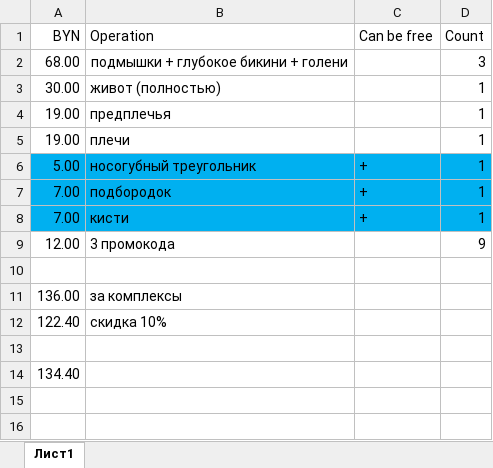
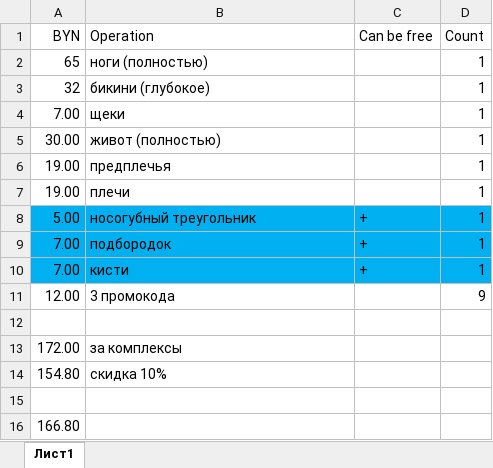
Before and after one commit to vvamu/my_files_at_work, an Excel workbook: эпиляция.xlsx, sheet Лист1, drawn as a sheet; values as stored, in another font and other column widths than the file's, no borders; removed rows and columns are numbered as before the commit, all else as after; the diff names each change by its address in the sheet, - before the commit and + after, or states it on an @@ line.

```diff
--- a/эпиляция.xlsx (sheet Лист1)
+++ b/эпиляция.xlsx (sheet Лист1)
-row 2: 68.00 | подмышки + глубокое бикини + голени |  | 3
+row 2: 65 | ноги (полностью) |  | 1
+row 3: 32 | бикини (глубокое) |  | 1
+row 4: 7.00 | щеки |  | 1
-A13 (BYN): 136.00
+A13 (BYN): 172.00
-A14 (BYN): 122.40
+A14 (BYN): 154.80
-A16 (BYN): 134.40
+A16 (BYN): 166.80
```
Also changed, not shown: formulas that keep their value, отпуск.xlsx, 1 other file.
